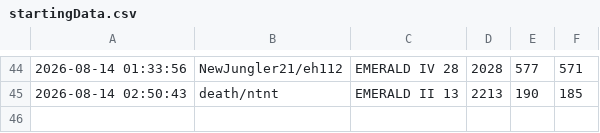
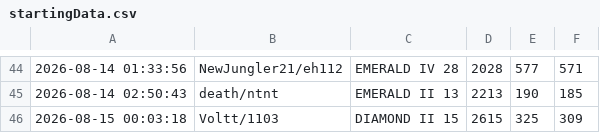
Before and after one commit to LOLUTDCLIMBCHALLENGE/LOLUTDCLIMBCHALLENGE.github.io, a CSV file: data/startingData.csv, drawn as a sheet; only a part is shown, gaps mark what is left out; the diff names each change by its address in the sheet, - before the commit and + after, or states it on an @@ line.

Commit message:
Update startingData.csv

```diff
--- a/data/startingData.csv
+++ b/data/startingData.csv
+row 46: 2026-08-15 00:03:18 | Voltt/1103 | DIAMOND II 15 | 2615 | 325 | 309
```
